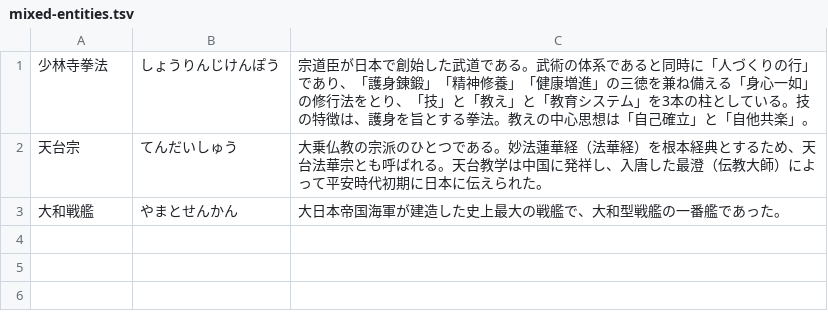
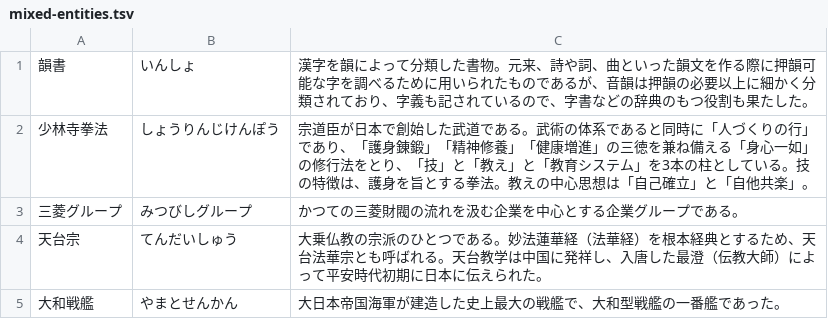
Before and after one commit to EmilRehnberg/js-for-anki, a TSV file: data/names/mixed-entities.tsv, drawn as a sheet.

Commit message:
adds more names

```diff
--- a/data/names/mixed-entities.tsv
+++ b/data/names/mixed-entities.tsv
@@ -1,2 +1,4 @@
+韻書	いんしょ	漢字を韻によって分類した書物。元来、詩や詞、曲といった韻文を作る際に押韻可能な字を調べるために用いられたものであるが、音韻は押韻の必要以上に細かく分類されており、字義も記されているので、字書などの辞典のもつ役割も果たした。
 少林寺拳法	しょうりんじけんぽう	宗道臣が日本で創始した武道である。武術の体系であると同時に「人づくりの行」であり、「護身錬鍛」「精神修養」「健康増進」の三徳を兼ね備える「身心一如」の修行法をとり、「技」と「教え」と「教育システム」を3本の柱としている。技の特徴は、護身を旨とする拳法。教えの中心思想は「自己確立」と「自他共楽」。
+三菱グループ	みつびしグループ	かつての三菱財閥の流れを汲む企業を中心とする企業グループである。
 天台宗	てんだいしゅう	大乗仏教の宗派のひとつである。妙法蓮華経（法華経）を根本経典とするため、天台法華宗とも呼ばれる。天台教学は中国に発祥し、入唐した最澄（伝教大師）によって平安時代初期に日本に伝えられた。
```
Also changed, not shown: data/names/budo.tsv, data/names/events.tsv, 3 other files.
